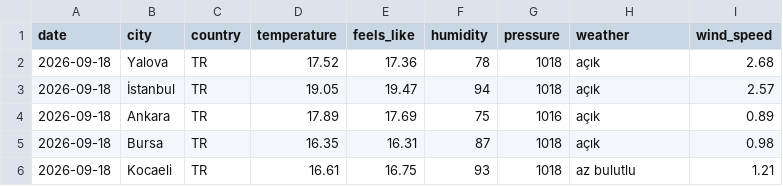
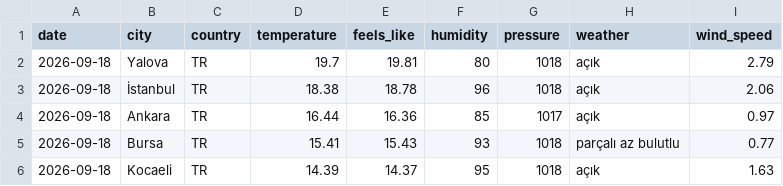
Before and after one commit to acetinkaya/turkiye-daily-open-data, a CSV file: data/weather/csv/2026-09-18.csv, drawn as a sheet.

```diff
--- a/data/weather/csv/2026-09-18.csv
+++ b/data/weather/csv/2026-09-18.csv
@@ -1,6 +1,6 @@
 date,city,country,temperature,feels_like,humidity,pressure,weather,wind_speed
-2026-09-18,Yalova,TR,17.52,17.36,78,1018,açık,2.68
-2026-09-18,İstanbul,TR,19.05,19.47,94,1018,açık,2.57
-2026-09-18,Ankara,TR,17.89,17.69,75,1016,açık,0.89
-2026-09-18,Bursa,TR,16.35,16.31,87,1018,açık,0.98
-2026-09-18,Kocaeli,TR,16.61,16.75,93,1018,az bulutlu,1.21
+2026-09-18,Yalova,TR,19.7,19.81,80,1018,açık,2.79
+2026-09-18,İstanbul,TR,18.38,18.78,96,1018,açık,2.06
+2026-09-18,Ankara,TR,16.44,16.36,85,1017,açık,0.97
+2026-09-18,Bursa,TR,15.41,15.43,93,1018,parçalı az bulutlu,0.77
+2026-09-18,Kocaeli,TR,14.39,14.37,95,1018,açık,1.63
```
Also changed, not shown: 2 other files.
